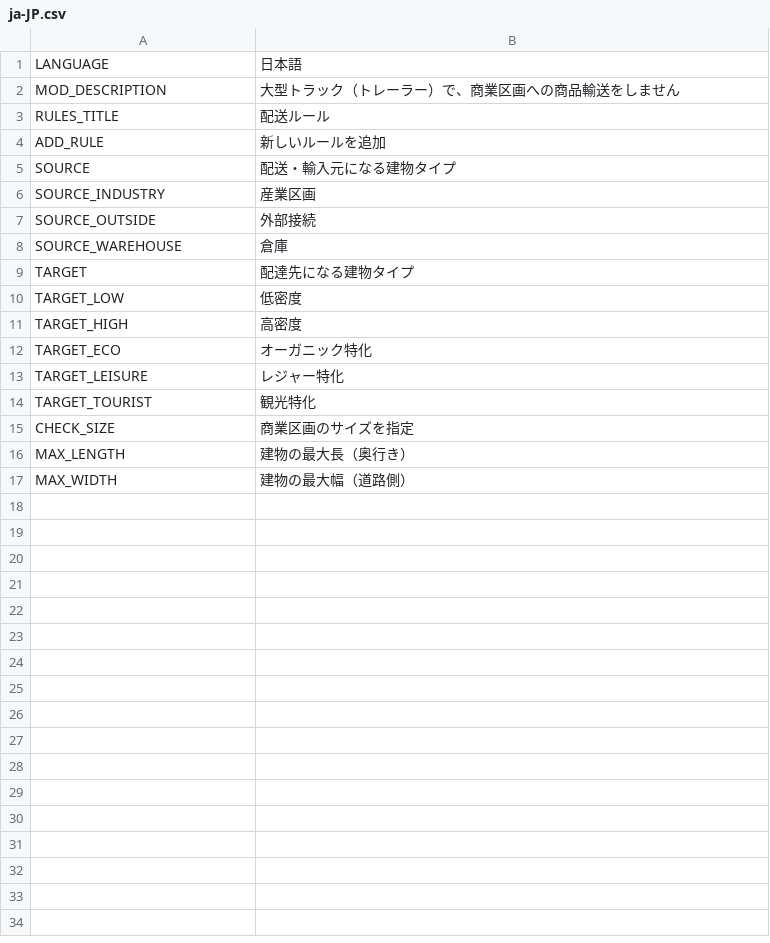
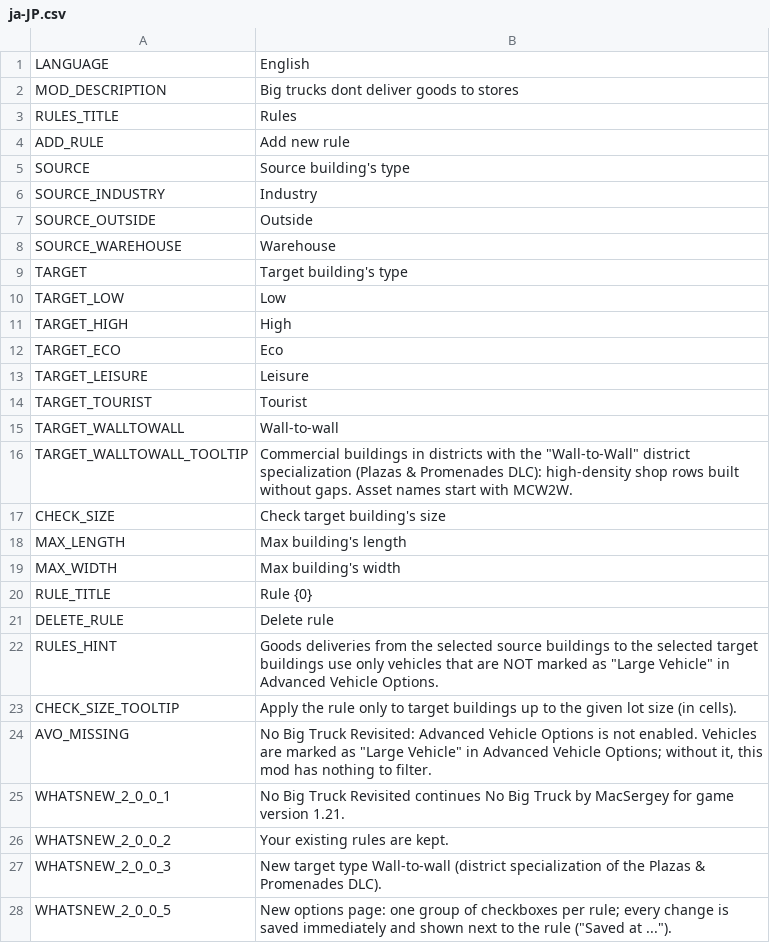
Before and after one commit to CityGecko/CS-NoBigTruckRevisited, a CSV file: NoBigTruck/Translations/ja-JP.csv, drawn as a sheet; only a part is shown; the diff covers the shown part only.

Commit message:
New translations en-en.csv (Japanese)
[ci skip]

```diff
--- a/NoBigTruck/Translations/ja-JP.csv
+++ b/NoBigTruck/Translations/ja-JP.csv
@@ -1,17 +1,28 @@
-"LANGUAGE","日本語"
-"MOD_DESCRIPTION","大型トラック（トレーラー）で、商業区画への商品輸送をしません"
-"RULES_TITLE","配送ルール"
-"ADD_RULE","新しいルールを追加"
-"SOURCE","配送・輸入元になる建物タイプ"
-"SOURCE_INDUSTRY","産業区画"
-"SOURCE_OUTSIDE","外部接続"
-"SOURCE_WAREHOUSE","倉庫"
-"TARGET","配達先になる建物タイプ"
-"TARGET_LOW","低密度"
-"TARGET_HIGH","高密度"
-"TARGET_ECO","オーガニック特化"
-"TARGET_LEISURE","レジャー特化"
-"TARGET_TOURIST","観光特化"
-"CHECK_SIZE","商業区画のサイズを指定"
-"MAX_LENGTH","建物の最大長（奥行き）"
-"MAX_WIDTH","建物の最大幅（道路側）"
+"LANGUAGE","English"
+"MOD_DESCRIPTION","Big trucks dont deliver goods to stores"
+"RULES_TITLE","Rules"
+"ADD_RULE","Add new rule"
+"SOURCE","Source building's type"
+"SOURCE_INDUSTRY","Industry"
+"SOURCE_OUTSIDE","Outside"
+"SOURCE_WAREHOUSE","Warehouse"
+"TARGET","Target building's type"
+"TARGET_LOW","Low"
+"TARGET_HIGH","High"
+"TARGET_ECO","Eco"
+"TARGET_LEISURE","Leisure"
+"TARGET_TOURIST","Tourist"
+"TARGET_WALLTOWALL","Wall-to-wall"
+"TARGET_WALLTOWALL_TOOLTIP","Commercial buildings in districts with the ""Wall-to-Wall"" district specialization (Plazas & Promenades DLC): high-density shop rows built without gaps. Asset names start with MCW2W."
+"CHECK_SIZE","Check target building's size"
+"MAX_LENGTH","Max building's length"
+"MAX_WIDTH","Max building's width"
+"RULE_TITLE","Rule {0}"
+"DELETE_RULE","Delete rule"
+"RULES_HINT","Goods deliveries from the selected source buildings to the selected target buildings use only vehicles that are NOT marked as ""Large Vehicle"" in Advanced Vehicle Options."
+"CHECK_SIZE_TOOLTIP","Apply the rule only to target buildings up to the given lot size (in cells)."
+"AVO_MISSING","No Big Truck Revisited: Advanced Vehicle Options is not enabled. Vehicles are marked as ""Large Vehicle"" in Advanced Vehicle Options; without it, this mod has nothing to filter."
+"WHATSNEW_2_0_0_1","No Big Truck Revisited continues No Big Truck by MacSergey for game version 1.21."
+"WHATSNEW_2_0_0_2","Your existing rules are kept."
+"WHATSNEW_2_0_0_3","New target type Wall-to-wall (district specialization of the Plazas & Promenades DLC)."
+"WHATSNEW_2_0_0_5","New options page: one group of checkboxes per rule; every change is saved immediately and shown next to the rule (""Saved at ..."")."
```
Also changed, not shown: 8 added rows elsewhere in this file.
